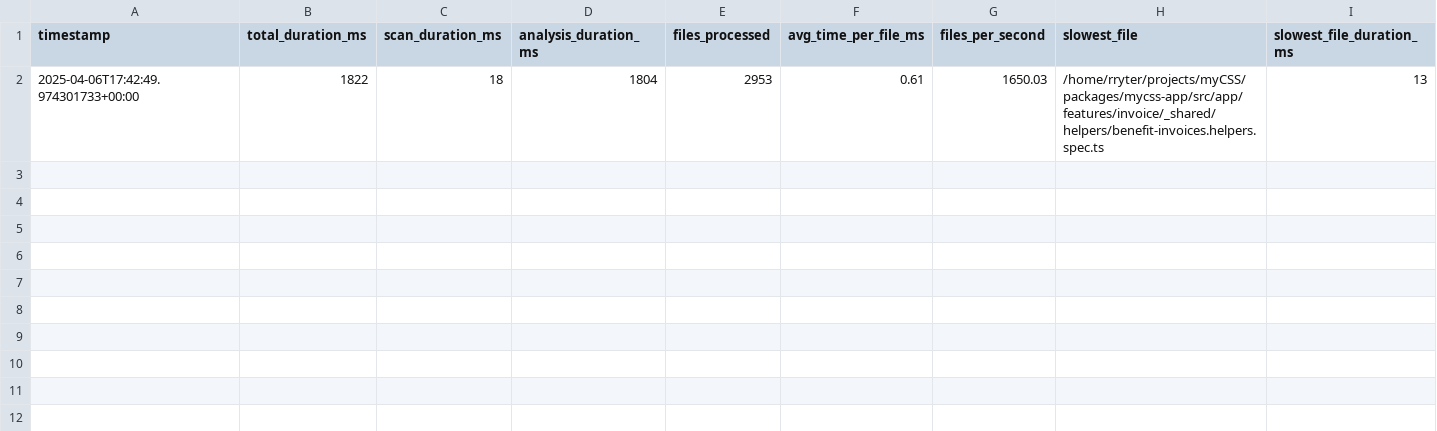
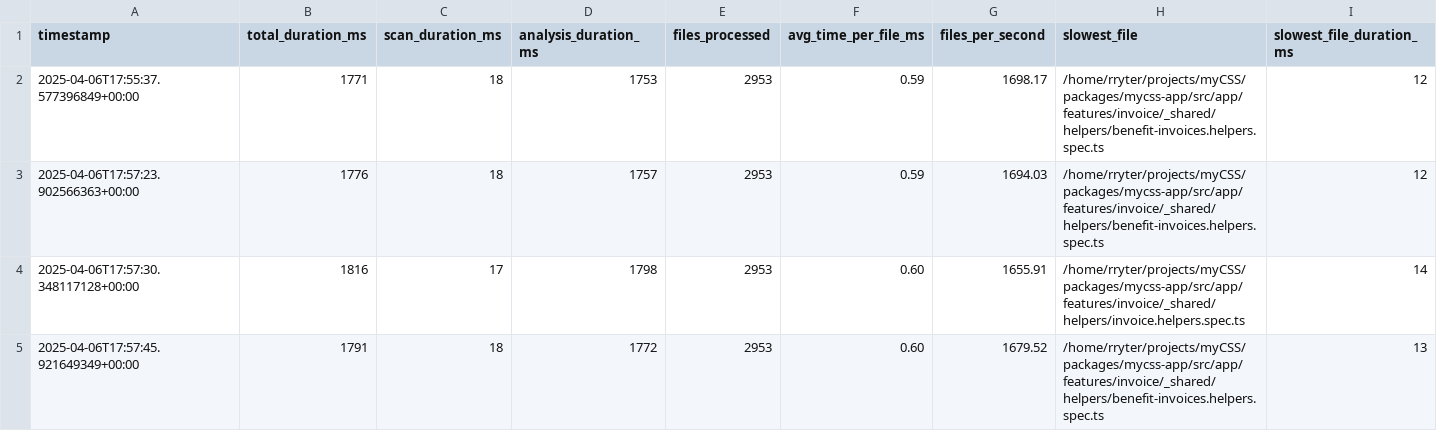
Before and after one commit to rryter/sentinel, a CSV file: sentinel-refactored/rust-port/metrics/metrics.csv, drawn as a sheet; only a part is shown; removed rows and columns are numbered as before the commit, all else as after; rows hold the shown columns only; the diff names each change by its address in the sheet, - before the commit and + after, or states it on an @@ line.

Commit message:
Update metrics export functionality to append data in JSON and CSV formats
- Enhanced the `export_to_json` method to append new metrics to existing data, ensuring historical performance tracking.
- Modified the `export_to_csv` method to append records, improving data continuity in CSV exports.
- Updated metrics files (`metrics.csv` and `metrics.json`) with new performance entries for better analysis.
- Removed deprecated code in `main.rs` to streamline the analysis process.

```diff
--- a/sentinel-refactored/rust-port/metrics/metrics.csv
+++ b/sentinel-refactored/rust-port/metrics/metrics.csv
-row 2: 2025-04-06T17:42:49.974301733+00:00 | 1822 | 18 | 1804 | 2953 | 0.61 | 1650.03 | /home/rryter/projects/myCSS/packages/mycss-app/src/app/features/invoice/_shared/helpers/benefit-invoices.helpers.spec.ts | 13
+row 2: 2025-04-06T17:55:37.577396849+00:00 | 1771 | 18 | 1753 | 2953 | 0.59 | 1698.17 | /home/rryter/projects/myCSS/packages/mycss-app/src/app/features/invoice/_shared/helpers/benefit-invoices.helpers.spec.ts | 12
+row 3: 2025-04-06T17:57:23.902566363+00:00 | 1776 | 18 | 1757 | 2953 | 0.59 | 1694.03 | /home/rryter/projects/myCSS/packages/mycss-app/src/app/features/invoice/_shared/helpers/benefit-invoices.helpers.spec.ts | 12
+row 4: 2025-04-06T17:57:30.348117128+00:00 | 1816 | 17 | 1798 | 2953 | 0.60 | 1655.91 | /home/rryter/projects/myCSS/packages/mycss-app/src/app/features/invoice/_shared/helpers/invoice.helpers.spec.ts | 14
+row 5: 2025-04-06T17:57:45.921649349+00:00 | 1791 | 18 | 1772 | 2953 | 0.60 | 1679.52 | /home/rryter/projects/myCSS/packages/mycss-app/src/app/features/invoice/_shared/helpers/benefit-invoices.helpers.spec.ts | 13
```
Also changed, not shown: 3 other files.
